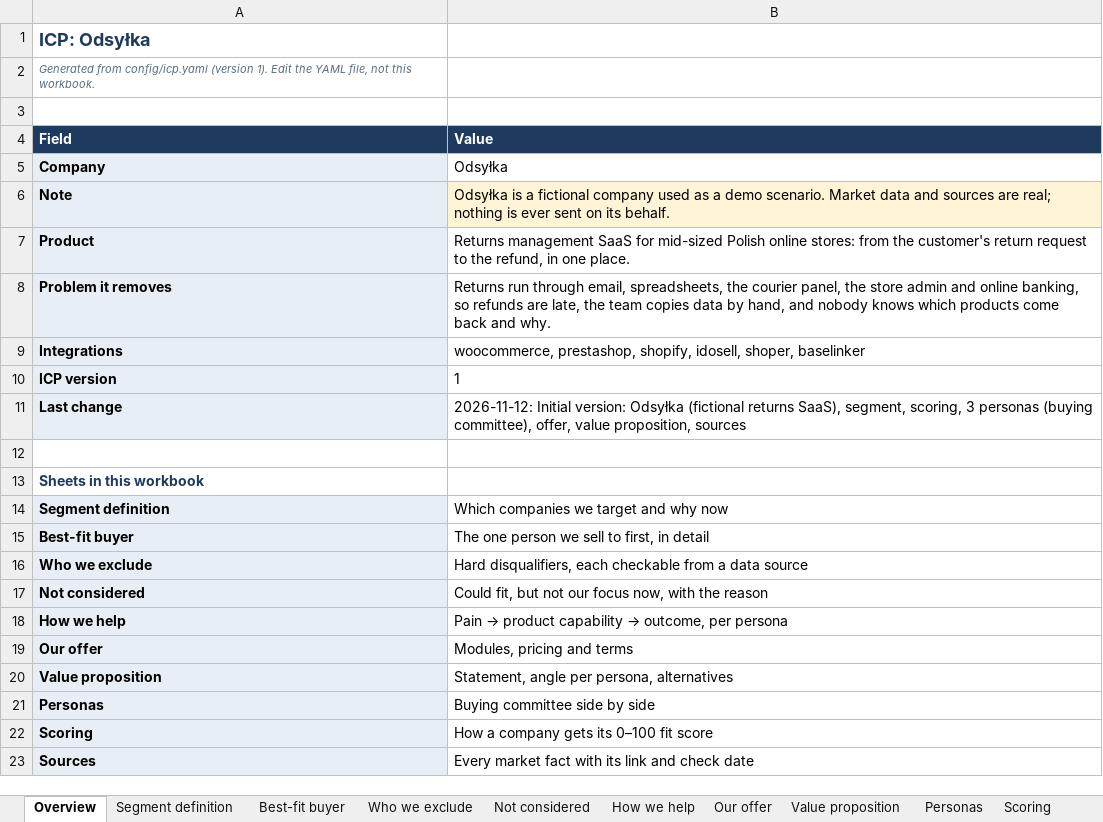
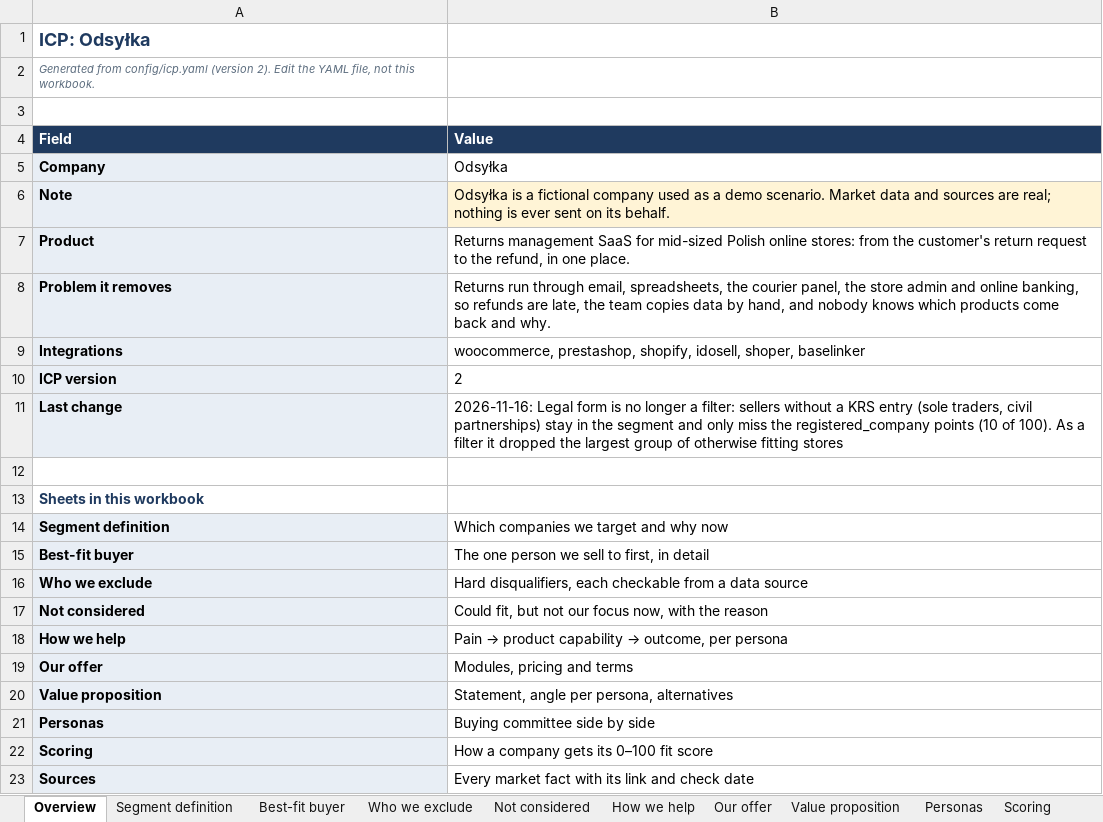
Before and after one commit to daniel0229/gtm-engine, an Excel workbook: docs/icp-odsylka.xlsx, sheet Overview, drawn as a sheet; values as stored, in another font and other column widths than the file's, no borders; the diff names each change by its address in the sheet, - before the commit and + after, or states it on an @@ line.

```diff
--- a/docs/icp-odsylka.xlsx (sheet Overview)
+++ b/docs/icp-odsylka.xlsx (sheet Overview)
-A2 (Field): …config/icp.yaml (version 1). Edit the…
+A2 (Field): …config/icp.yaml (version 2). Edit the…
-B10 (Value): 1
+B10 (Value): 2
-B11 (Value): 2026-11-12: Initial version: Odsyłka (fictional returns SaaS), segment, scoring, 3 personas (buying committee), offer, value proposition, sources
+B11 (Value): 2026-11-16: Legal form is no longer a filter: sellers without a KRS entry (sole traders, civil partnerships) stay in the segment and only miss the registered_company points (10 of 100). As a filter it dropped the largest group of otherwise fitting stores
```
Also changed, not shown: sheet Segment definition, sheet Not considered, sheet Who we exclude, sheet Value proposition, sheet How we help, sheet Scoring, 4 more sheets, 4 other files.
